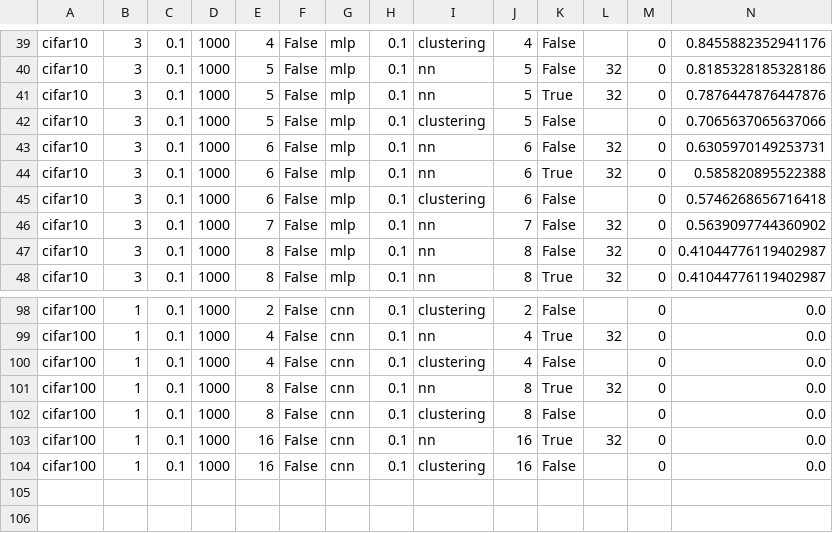
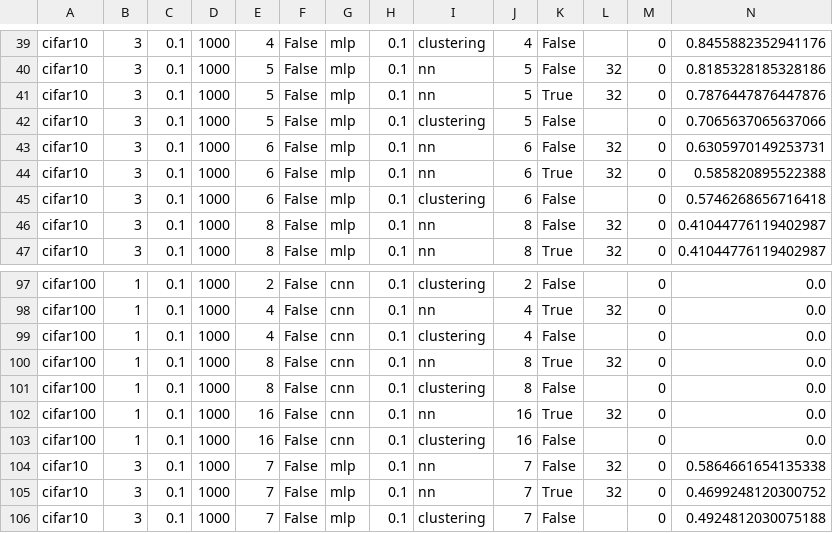
Before and after one commit to FumiyukiKato/FL-TEE, a CSV file: exp/results/exp1-no-dp.csv, drawn as a sheet; only a part is shown, gaps mark what is left out; removed rows and columns are numbered as before the commit, all else as after; rows hold the shown columns only; the diff names each change by its address in the sheet, - before the commit and + after, or states it on an @@ line.

```diff
--- a/exp/results/exp1-no-dp.csv
+++ b/exp/results/exp1-no-dp.csv
-row 46: cifar10 | 3 | 0.1 | 1000 | 7 | False | mlp | 0.1 | nn | 7 | False | 32 | 0 | 0.5639097744360902
+row 104: cifar10 | 3 | 0.1 | 1000 | 7 | False | mlp | 0.1 | nn | 7 | False | 32 | 0 | 0.5864661654135338
+row 105: cifar10 | 3 | 0.1 | 1000 | 7 | False | mlp | 0.1 | nn | 7 | True | 32 | 0 | 0.4699248120300752
+row 106: cifar10 | 3 | 0.1 | 1000 | 7 | False | mlp | 0.1 | clustering | 7 | False |  | 0 | 0.4924812030075188
```
Also changed, not shown: exp/results/exp9.csv, 9 other files.
